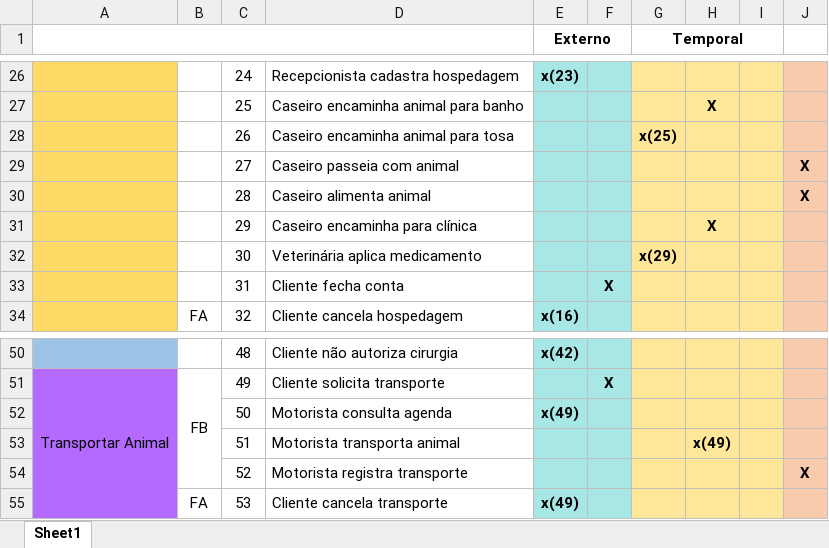
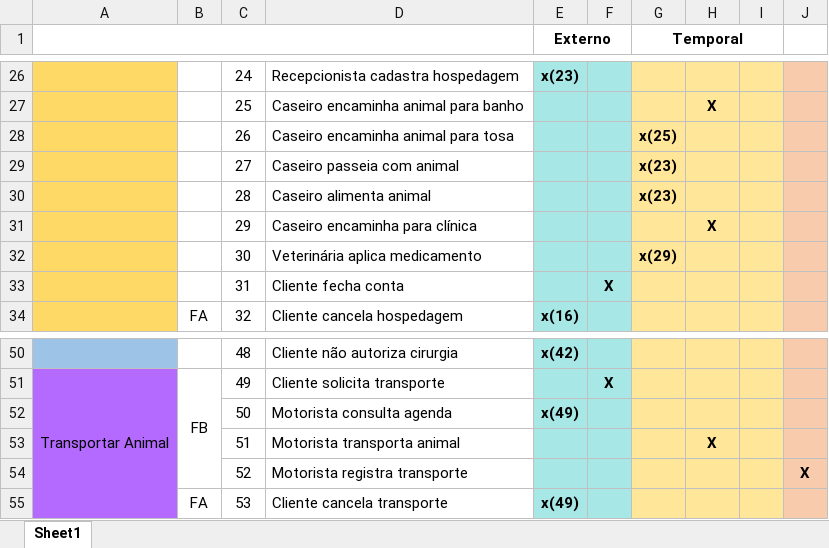
Before and after one commit to ControlaPet/Artefatos, an Excel workbook: 17. Análise de Eventos para cada Cenário.xlsx, sheet Sheet1, drawn as a sheet; only a part is shown, gaps mark what is left out; values as stored, in another font and other column widths than the file's, no borders; the diff names each change by its address in the sheet, - before the commit and + after, or states it on an @@ line.

Commit message:
2706

```diff
--- a/17. Análise de Eventos para cada Cenário.xlsx (sheet Sheet1)
+++ b/17. Análise de Eventos para cada Cenário.xlsx (sheet Sheet1)
-G29:G30 (Temporal): (empty)
+G29:G30 (Temporal): x(23)
-J29:J30: X
+J29:J30: (empty)
-H53: x(49)
+H53: X
```
